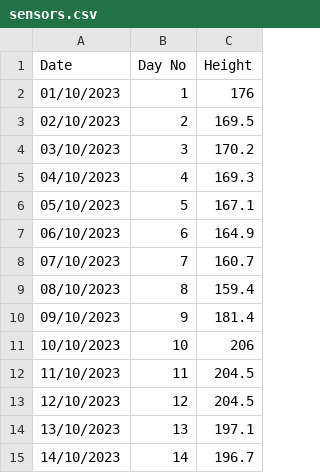
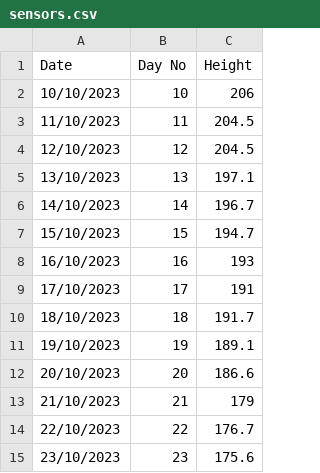
Before and after one commit to ivcos/FARMAI, a CSV file: app/data/sensors.csv, drawn as a sheet; only a part is shown; the shorter side is filled out with more unchanged rows; the diff names each change by its address in the sheet, - before the commit and + after, or states it on an @@ line.

```diff
--- a/app/data/sensors.csv
+++ b/app/data/sensors.csv
-row 2: 01/10/2023 | 1 | 176
-row 3: 02/10/2023 | 2 | 169.5
-row 4: 03/10/2023 | 3 | 170.2
-row 5: 04/10/2023 | 4 | 169.3
-row 6: 05/10/2023 | 5 | 167.1
-row 7: 06/10/2023 | 6 | 164.9
-row 8: 07/10/2023 | 7 | 160.7
-row 9: 08/10/2023 | 8 | 159.4
-row 10: 09/10/2023 | 9 | 181.4
```
Also changed, not shown: 2 other files.
